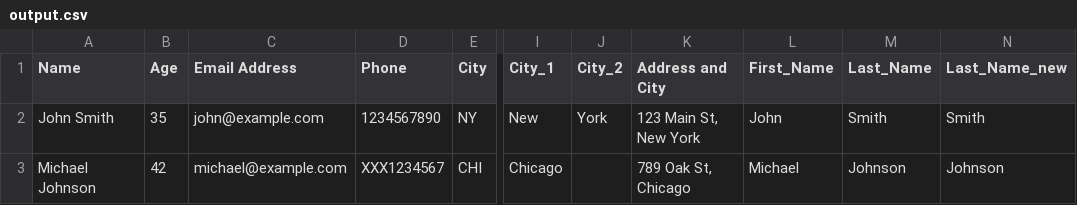
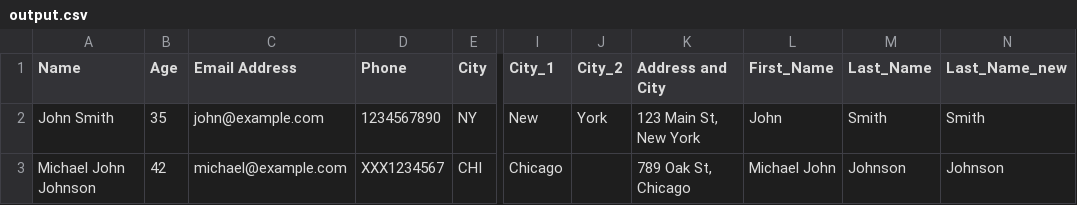
Before and after one commit to ongbt/ETL, a CSV file: output.csv, drawn as a sheet; only a part is shown, gaps mark what is left out; the diff names each change by its address in the sheet, - before the commit and + after, or states it on an @@ line.

```diff
--- a/output.csv
+++ b/output.csv
-A3 (Name): Michael Johnson
+A3 (Name): Michael John Johnson
-L3 (First_Name): Michael
+L3 (First_Name): Michael John
```
Also changed, not shown: input.csv, 2 other files.
